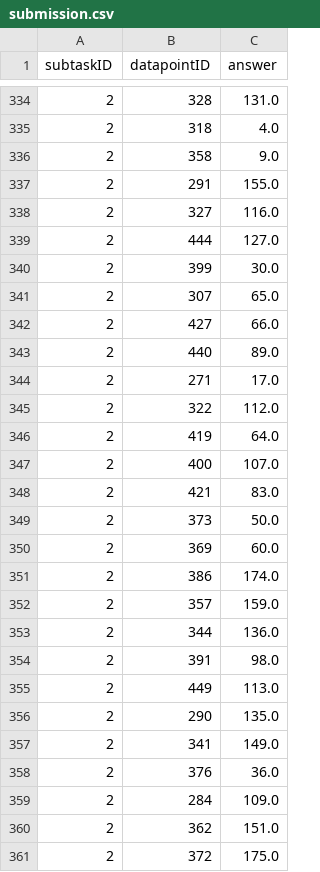
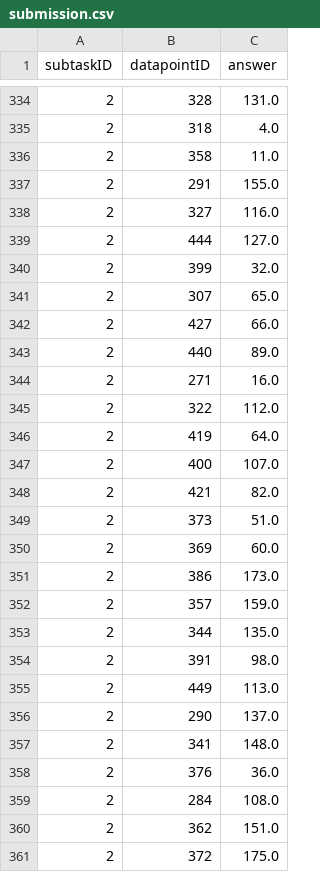
Before and after one commit to jaredliw/ioai-tsp-2025, a CSV file: simulare-ojia-3/problema-admiterii-la-un-liceu-de-elita/submission.csv, drawn as a sheet; only a part is shown, gaps mark what is left out; the diff covers the shown part only.

```diff
--- a/simulare-ojia-3/problema-admiterii-la-un-liceu-de-elita/submission.csv
+++ b/simulare-ojia-3/problema-admiterii-la-un-liceu-de-elita/submission.csv
@@ -335,3 +335,3 @@ subtaskID,datapointID,answer
 2,318,4.0
-2,358,9.0
+2,358,11.0
 2,291,155.0
@@ -339,3 +339,3 @@ subtaskID,datapointID,answer
 2,444,127.0
-2,399,30.0
+2,399,32.0
 2,307,65.0
@@ -343,3 +343,3 @@ subtaskID,datapointID,answer
 2,440,89.0
-2,271,17.0
+2,271,16.0
 2,322,112.0
@@ -347,14 +347,14 @@ subtaskID,datapointID,answer
 2,400,107.0
-2,421,83.0
-2,373,50.0
+2,421,82.0
+2,373,51.0
 2,369,60.0
-2,386,174.0
+2,386,173.0
 2,357,159.0
-2,344,136.0
+2,344,135.0
 2,391,98.0
 2,449,113.0
-2,290,135.0
-2,341,149.0
+2,290,137.0
+2,341,148.0
 2,376,36.0
-2,284,109.0
+2,284,108.0
 2,362,151.0
```
Also changed, not shown: 32 edited cells elsewhere in this file, 1 other file.
